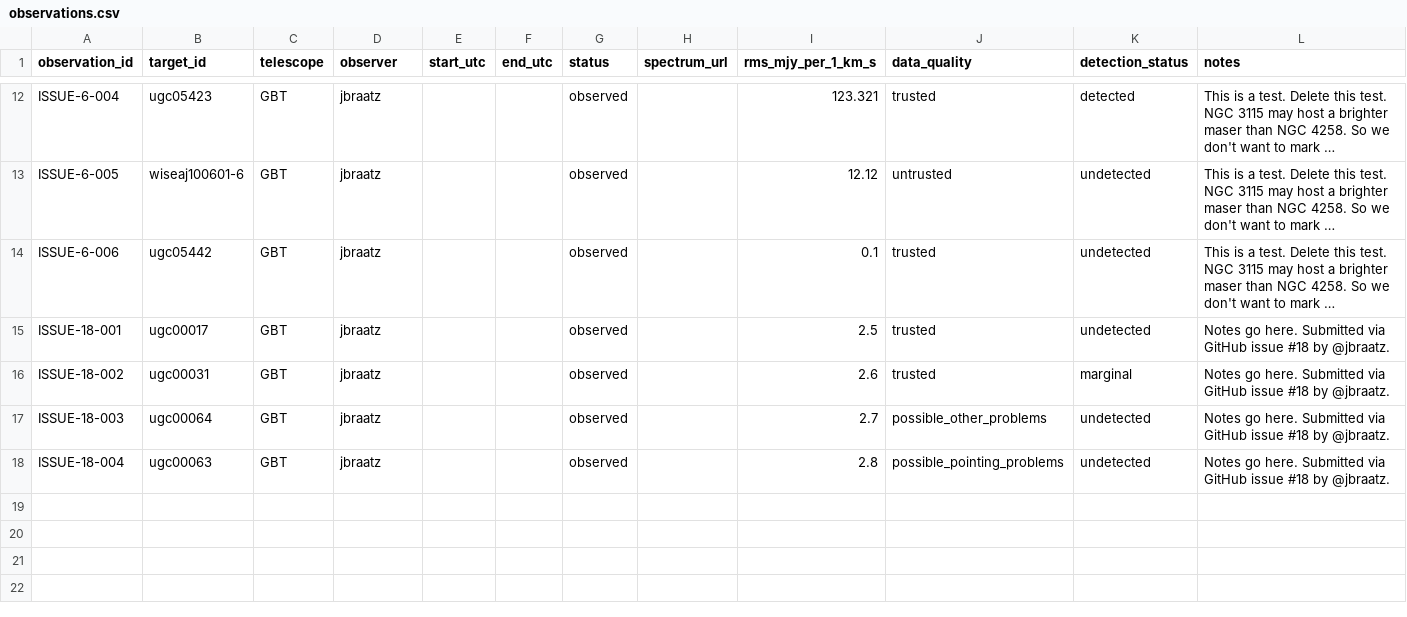
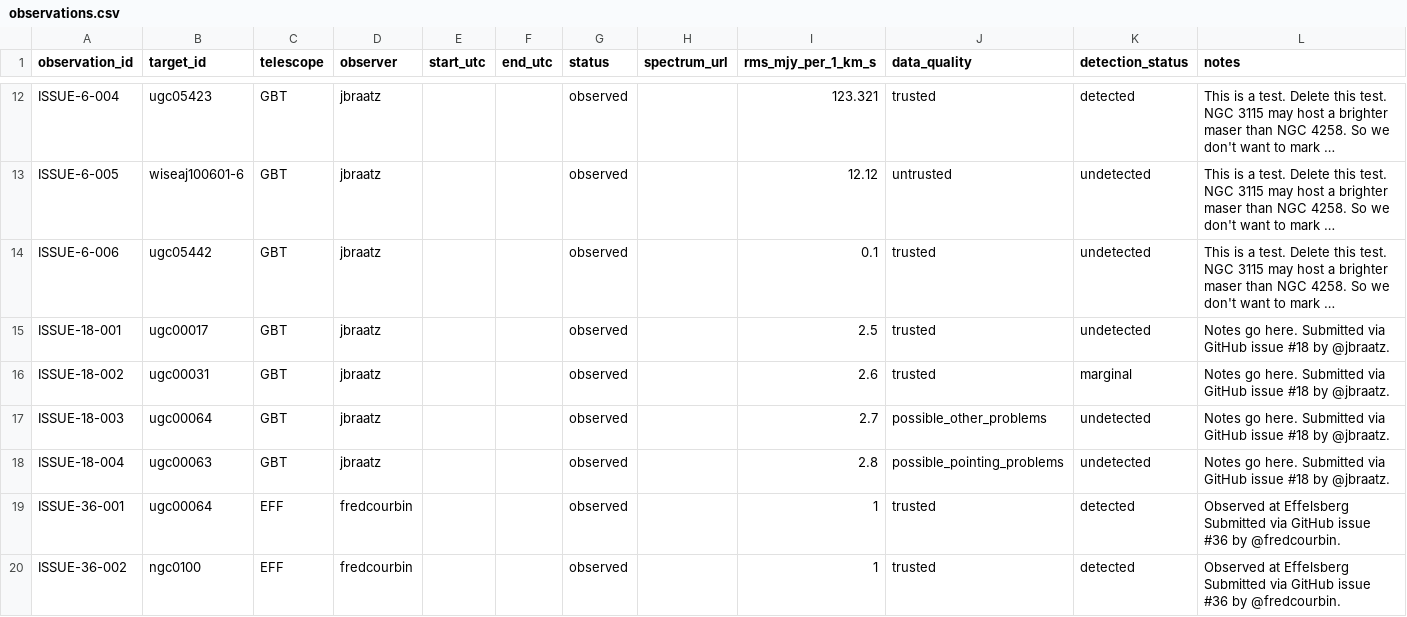
Before and after one commit to dpesce/ANCH0R, a CSV file: data/observations.csv, drawn as a sheet; only a part is shown, gaps mark what is left out; long unchanged cells end in …; the diff names each change by its address in the sheet, - before the commit and + after, or states it on an @@ line.

```diff
--- a/data/observations.csv
+++ b/data/observations.csv
+row 19: ISSUE-36-001 | ugc00064 | EFF | fredcourbin |  |  | observed |  | 1 | trusted | detected | Observed at Effelsberg Submitted via GitHub issue #36 by @fredcourbin.
+row 20: ISSUE-36-002 | ngc0100 | EFF | fredcourbin |  |  | observed |  | 1 | trusted | detected | Observed at Effelsberg Submitted via GitHub issue #36 by @fredcourbin.
```
Also changed, not shown: data/master_targets.csv, 1 other file.
